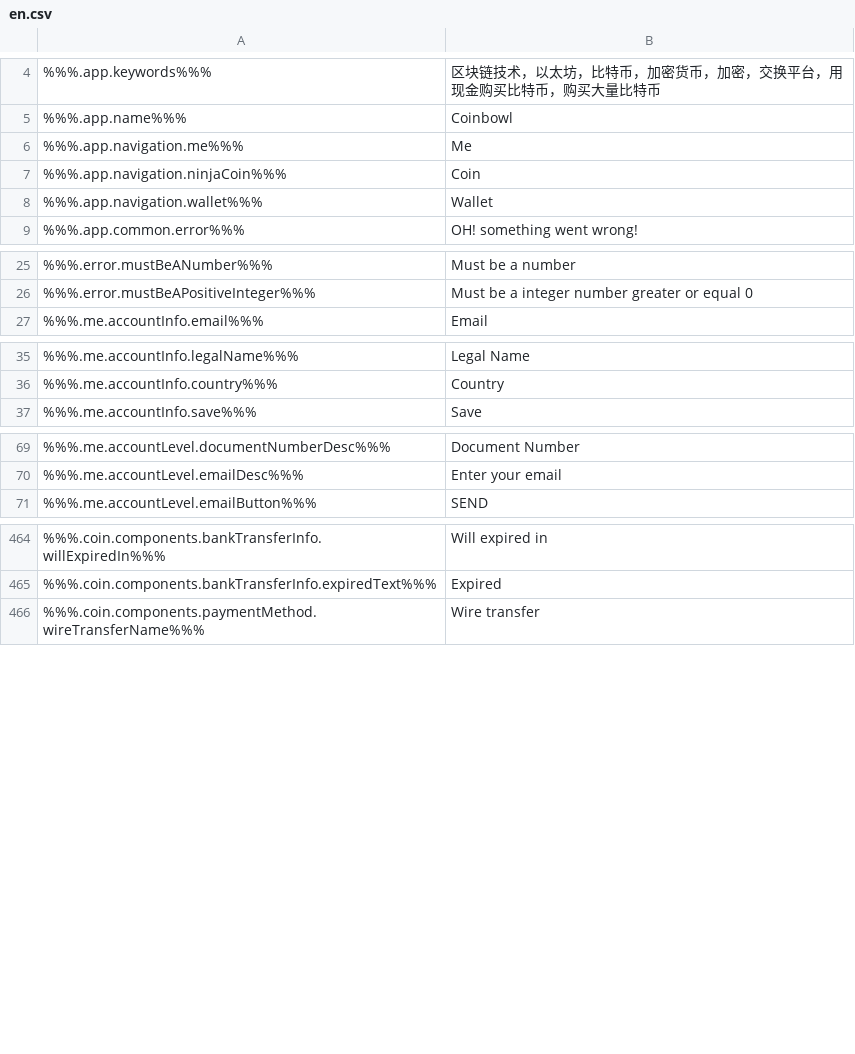
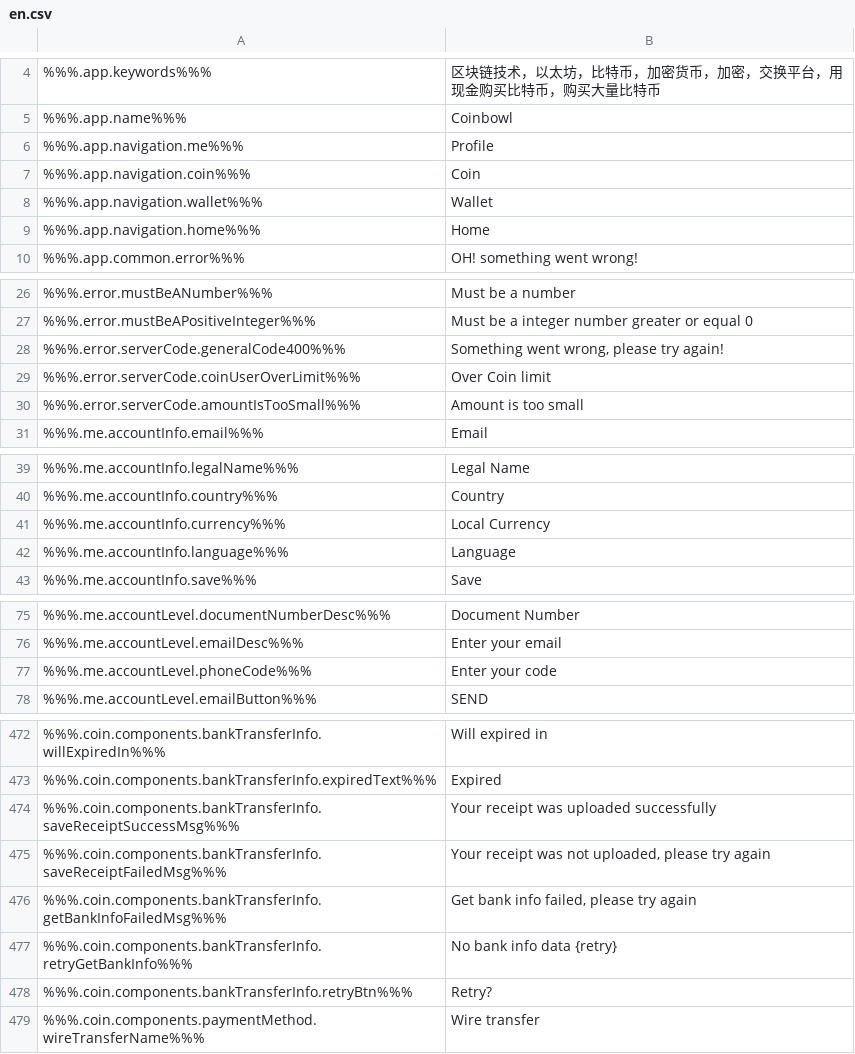
Before and after one commit to ninjadotorg/coin-exchange-i18n, a CSV file: store/en.csv, drawn as a sheet; only a part is shown, gaps mark what is left out; the diff covers the shown part only.

Commit message:
-: update text localize

```diff
--- a/store/en.csv
+++ b/store/en.csv
@@ -5,5 +5,6 @@
 %%%.app.name%%%,"Coinbowl"
-%%%.app.navigation.me%%%,"Me"
-%%%.app.navigation.ninjaCoin%%%,"Coin"
+%%%.app.navigation.me%%%,"Profile"
+%%%.app.navigation.coin%%%,"Coin"
 %%%.app.navigation.wallet%%%,"Wallet"
+%%%.app.navigation.home%%%,"Home"
 %%%.app.common.error%%%,"OH! something went wrong!"
@@ -26,2 +27,5 @@
 %%%.error.mustBeAPositiveInteger%%%,"Must be a integer number greater or equal 0"
+%%%.error.serverCode.generalCode400%%%,"Something went wrong, please try again!"
+%%%.error.serverCode.coinUserOverLimit%%%,"Over Coin limit"
+%%%.error.serverCode.amountIsTooSmall%%%,"Amount is too small"
 %%%.me.accountInfo.email%%%,"Email"
@@ -36,2 +40,4 @@
 %%%.me.accountInfo.country%%%,"Country"
+%%%.me.accountInfo.currency%%%,"Local Currency"
+%%%.me.accountInfo.language%%%,"Language"
 %%%.me.accountInfo.save%%%,"Save"
@@ -70,2 +76,3 @@
 %%%.me.accountLevel.emailDesc%%%,"Enter your email"
+%%%.me.accountLevel.phoneCode%%%,"Enter your code"
 %%%.me.accountLevel.emailButton%%%,"SEND"
@@ -465,2 +473,7 @@
 %%%.coin.components.bankTransferInfo.expiredText%%%,"Expired"
+%%%.coin.components.bankTransferInfo.saveReceiptSuccessMsg%%%,"Your receipt was uploaded successfully"
+%%%.coin.components.bankTransferInfo.saveReceiptFailedMsg%%%,"Your receipt was not uploaded, please try again"
+%%%.coin.components.bankTransferInfo.getBankInfoFailedMsg%%%,"Get bank info failed, please try again"
+%%%.coin.components.bankTransferInfo.retryGetBankInfo%%%,"No bank info data {retry}"
+%%%.coin.components.bankTransferInfo.retryBtn%%%,"Retry?"
 %%%.coin.components.paymentMethod.wireTransferName%%%,"Wire transfer"
```
Also changed, not shown: 2 added rows and 2 edited cells elsewhere in this file, 1 other file.
